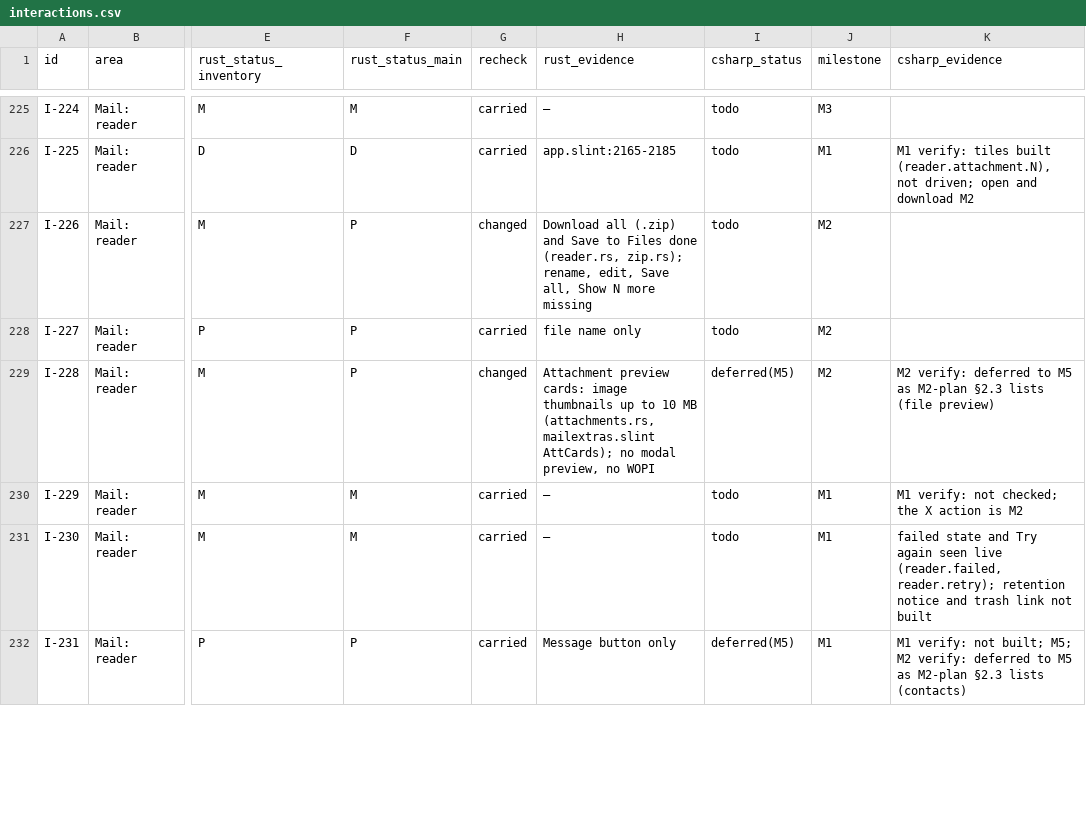
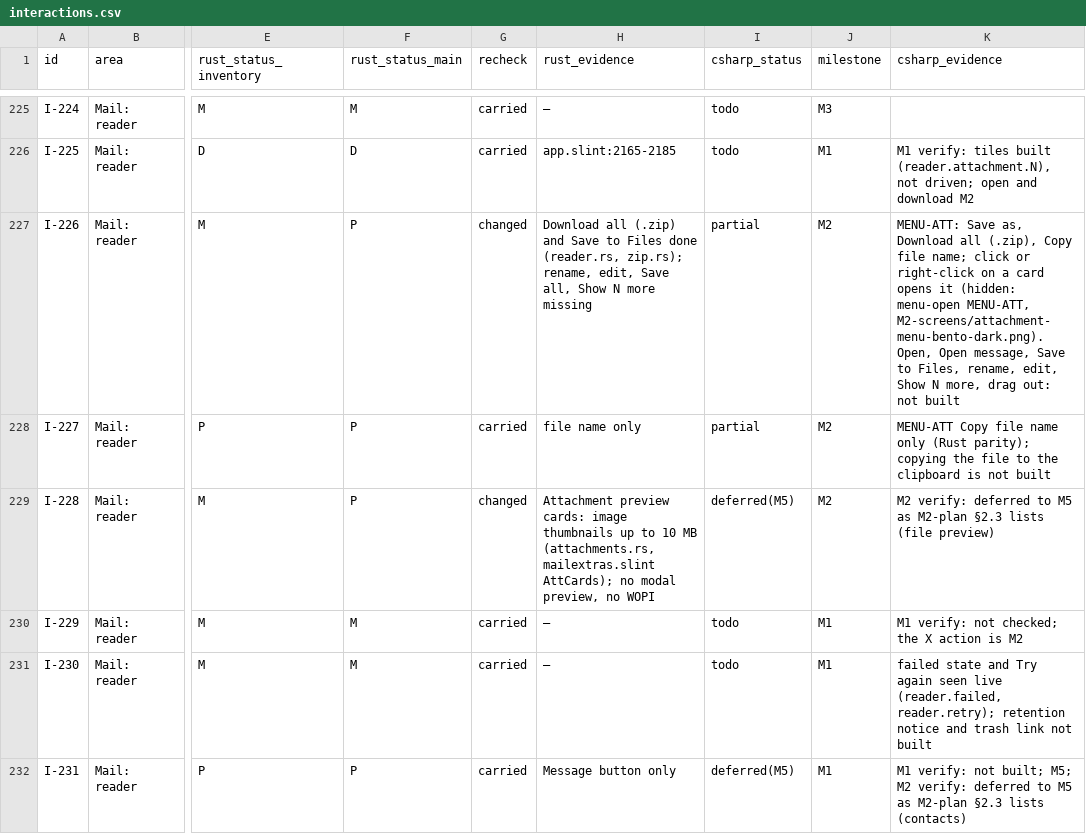
Before and after one commit to Kaan88/barbican, a CSV file: spec/interactions.csv, drawn as a sheet; only a part is shown, gaps mark what is left out; the diff covers the shown part only; the diff names each change by its address in the sheet, - before the commit and + after, or states it on an @@ line.

```diff
--- a/spec/interactions.csv
+++ b/spec/interactions.csv
-I227:I228 (csharp_status): todo
+I227:I228 (csharp_status): partial
-K227 (csharp_evidence): (empty)
+K227 (csharp_evidence): MENU-ATT: Save as, Download all (.zip), Copy file name; click or right-click on a card opens it (hidden: menu-open MENU-ATT, M2-screens/attachment-menu-bento-dark.png). Open, Open message, Save to Files, rename, edit, Show N more, drag out: not built
-K228 (csharp_evidence): (empty)
+K228 (csharp_evidence): MENU-ATT Copy file name only (Rust parity); copying the file to the clipboard is not built
```
Also changed, not shown: 10 edited cells elsewhere in this file, spec/gaps.csv, spec/jmap.csv, 57 other files.
